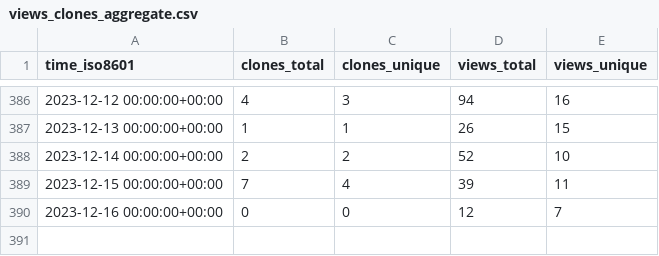
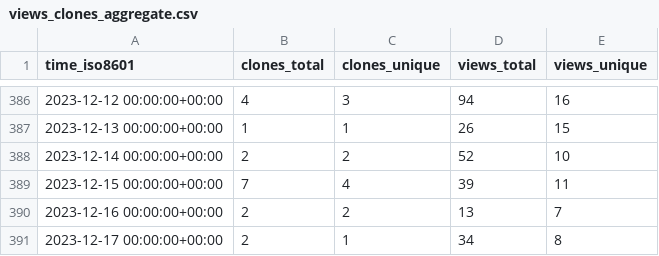
Before and after one commit to Ricardokevins/Bert-In-Relation-Extraction, a CSV file: Ricardokevins/Bert-In-Relation-Extraction/ghrs-data/views_clones_aggregate.csv, drawn as a sheet; only a part is shown, gaps mark what is left out.

```diff
--- a/Ricardokevins/Bert-In-Relation-Extraction/ghrs-data/views_clones_aggregate.csv
+++ b/Ricardokevins/Bert-In-Relation-Extraction/ghrs-data/views_clones_aggregate.csv
@@ -389,2 +389,3 @@ time_iso8601,clones_total,clones_unique,views_total,views_unique
 2023-12-15 00:00:00+00:00,7,4,39,11
-2023-12-16 00:00:00+00:00,0,0,12,7
+2023-12-16 00:00:00+00:00,2,2,13,7
+2023-12-17 00:00:00+00:00,2,1,34,8
```
Also changed, not shown: 1 other file.
